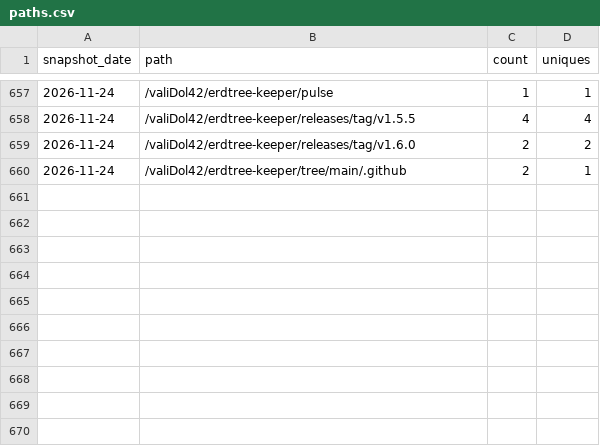
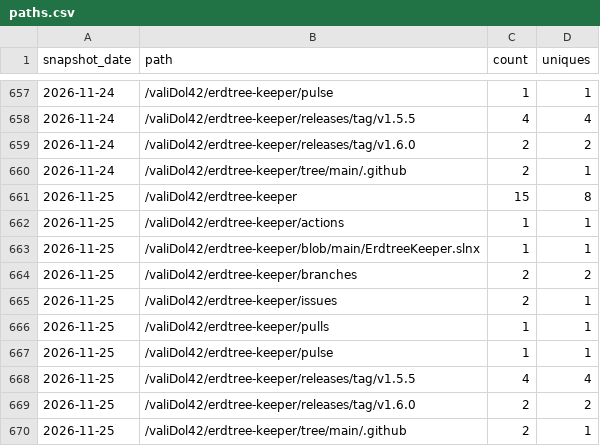
Before and after one commit to valiDol42/erdtree-keeper, a CSV file: stats/paths.csv, drawn as a sheet; only a part is shown, gaps mark what is left out.

```diff
--- a/stats/paths.csv
+++ b/stats/paths.csv
@@ -660 +660,11 @@ snapshot_date,path,count,uniques
 2026-11-24,/valiDol42/erdtree-keeper/tree/main/.github,2,1
+2026-11-25,/valiDol42/erdtree-keeper,15,8
+2026-11-25,/valiDol42/erdtree-keeper/actions,1,1
+2026-11-25,/valiDol42/erdtree-keeper/blob/main/ErdtreeKeeper.slnx,1,1
+2026-11-25,/valiDol42/erdtree-keeper/branches,2,2
+2026-11-25,/valiDol42/erdtree-keeper/issues,2,1
+2026-11-25,/valiDol42/erdtree-keeper/pulls,1,1
+2026-11-25,/valiDol42/erdtree-keeper/pulse,1,1
+2026-11-25,/valiDol42/erdtree-keeper/releases/tag/v1.5.5,4,4
+2026-11-25,/valiDol42/erdtree-keeper/releases/tag/v1.6.0,2,2
+2026-11-25,/valiDol42/erdtree-keeper/tree/main/.github,2,1
```
Also changed, not shown: stats/downloads.csv, stats/referrers.csv, 1 other file.
